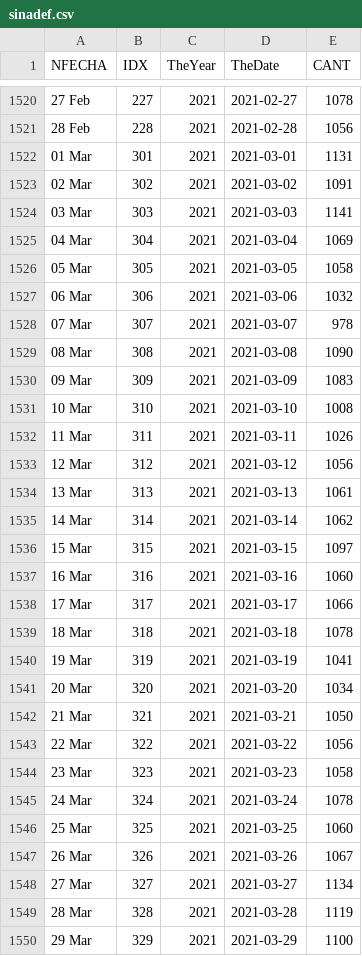
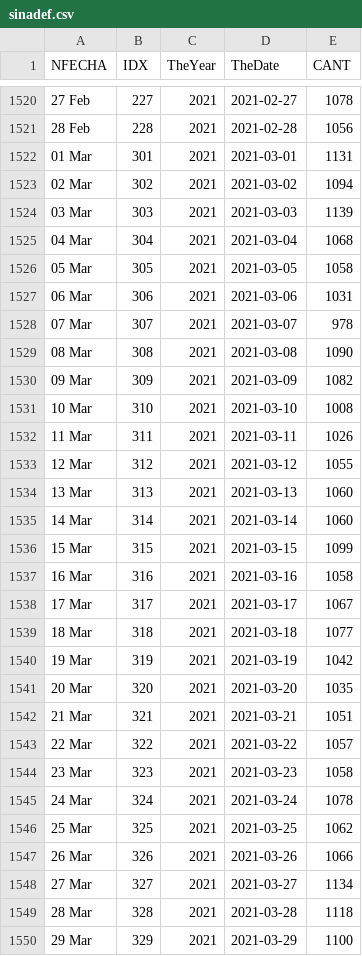
Before and after one commit to JoseChunqui/SINADEF, a CSV file: data/sinadef.csv, drawn as a sheet; only a part is shown, gaps mark what is left out; the diff covers the shown part only.

Commit message:
Refresh Data 2021-09-11

```diff
--- a/data/sinadef.csv
+++ b/data/sinadef.csv
@@ -1522,29 +1522,29 @@ NFECHA,IDX,TheYear,TheDate,CANT
 01 Mar,301,2021,2021-03-01,1131
-02 Mar,302,2021,2021-03-02,1091
-03 Mar,303,2021,2021-03-03,1141
-04 Mar,304,2021,2021-03-04,1069
+02 Mar,302,2021,2021-03-02,1094
+03 Mar,303,2021,2021-03-03,1139
+04 Mar,304,2021,2021-03-04,1068
 05 Mar,305,2021,2021-03-05,1058
-06 Mar,306,2021,2021-03-06,1032
+06 Mar,306,2021,2021-03-06,1031
 07 Mar,307,2021,2021-03-07,978
 08 Mar,308,2021,2021-03-08,1090
-09 Mar,309,2021,2021-03-09,1083
+09 Mar,309,2021,2021-03-09,1082
 10 Mar,310,2021,2021-03-10,1008
 11 Mar,311,2021,2021-03-11,1026
-12 Mar,312,2021,2021-03-12,1056
-13 Mar,313,2021,2021-03-13,1061
-14 Mar,314,2021,2021-03-14,1062
-15 Mar,315,2021,2021-03-15,1097
-16 Mar,316,2021,2021-03-16,1060
-17 Mar,317,2021,2021-03-17,1066
-18 Mar,318,2021,2021-03-18,1078
-19 Mar,319,2021,2021-03-19,1041
-20 Mar,320,2021,2021-03-20,1034
-21 Mar,321,2021,2021-03-21,1050
-22 Mar,322,2021,2021-03-22,1056
+12 Mar,312,2021,2021-03-12,1055
+13 Mar,313,2021,2021-03-13,1060
+14 Mar,314,2021,2021-03-14,1060
+15 Mar,315,2021,2021-03-15,1099
+16 Mar,316,2021,2021-03-16,1058
+17 Mar,317,2021,2021-03-17,1067
+18 Mar,318,2021,2021-03-18,1077
+19 Mar,319,2021,2021-03-19,1042
+20 Mar,320,2021,2021-03-20,1035
+21 Mar,321,2021,2021-03-21,1051
+22 Mar,322,2021,2021-03-22,1057
 23 Mar,323,2021,2021-03-23,1058
 24 Mar,324,2021,2021-03-24,1078
-25 Mar,325,2021,2021-03-25,1060
-26 Mar,326,2021,2021-03-26,1067
+25 Mar,325,2021,2021-03-25,1062
+26 Mar,326,2021,2021-03-26,1066
 27 Mar,327,2021,2021-03-27,1134
-28 Mar,328,2021,2021-03-28,1119
+28 Mar,328,2021,2021-03-28,1118
 29 Mar,329,2021,2021-03-29,1100
```
Also changed, not shown: 101 edited cells elsewhere in this file, 1 other file.
